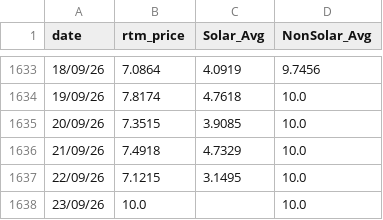
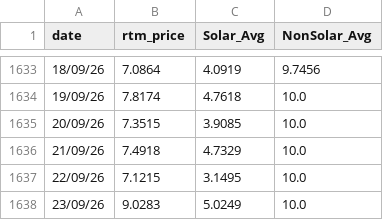
Before and after one commit to siddkanodia-1994/india-generation-dashboard-V22, a CSV file: public/data/RTM Prices.csv, drawn as a sheet; only a part is shown, gaps mark what is left out.

```diff
--- a/public/data/RTM Prices.csv
+++ b/public/data/RTM Prices.csv
@@ -1637,2 +1637,2 @@ date,rtm_price,Solar_Avg,NonSolar_Avg
 22/09/26,7.1215,3.1495,10.0
-23/09/26,10.0,,10.0
+23/09/26,9.0283,5.0249,10.0
```
